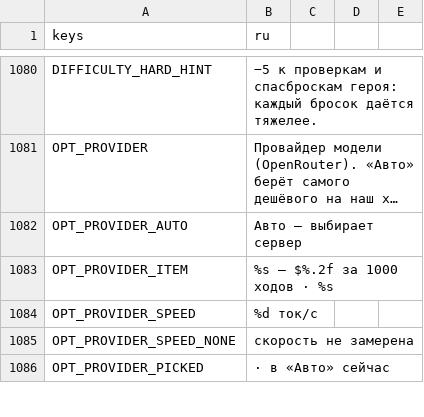
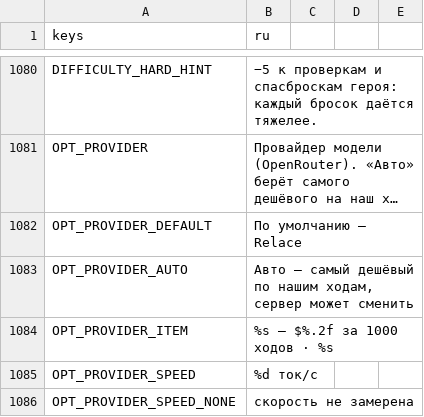
Before and after one commit to rapotekhin/dnd_llm, a CSV file: game/localization/strings.csv, drawn as a sheet; only a part is shown, gaps mark what is left out; the shorter side is filled out with more unchanged rows; long unchanged cells end in …; addresses are those after the commit; the diff names each change by its address in the sheet, - before the commit and + after, or states it on an @@ line.

```diff
--- a/game/localization/strings.csv
+++ b/game/localization/strings.csv
+row 1082: OPT_PROVIDER_DEFAULT | По умолчанию — Relace
-B1083 (ru): Авто — выбирает сервер
+B1083 (ru): Авто — самый дешёвый по нашим ходам, сервер может сменить
```
Also changed, not shown: 12 other files.
